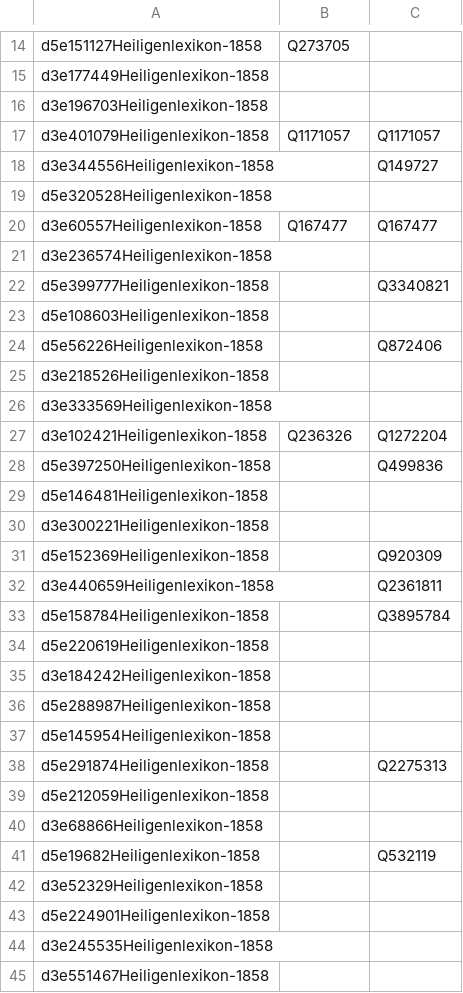
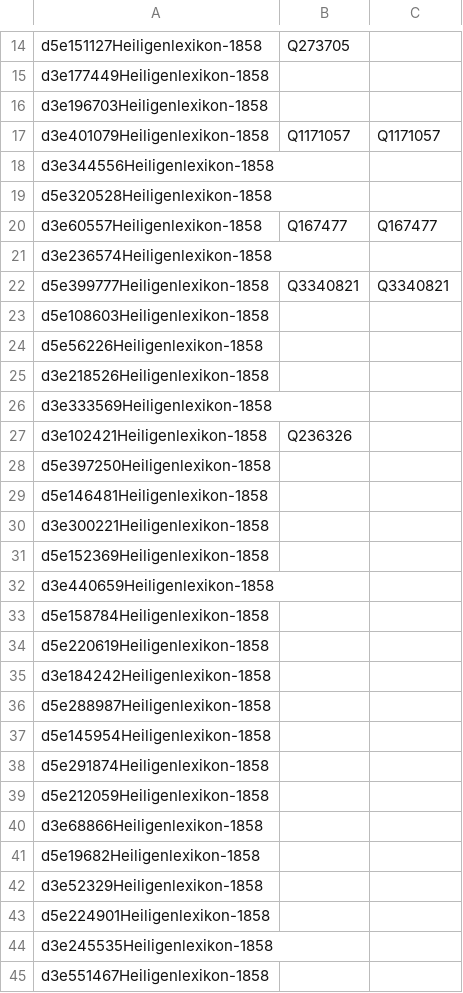
Before and after one commit to damaskino/HeiligenlexikonMapping, a CSV file: src/bm25/matching_results/match_results_edit_dist_thresh_80_feast_tolerance_0.csv, drawn as a sheet; only a part is shown, gaps mark what is left out; the diff covers the shown part only.

```diff
--- a/src/bm25/matching_results/match_results_edit_dist_thresh_80_feast_tolerance_0.csv
+++ b/src/bm25/matching_results/match_results_edit_dist_thresh_80_feast_tolerance_0.csv
@@ -17,3 +17,3 @@ d3e196703Heiligenlexikon-1858;;
 d3e401079Heiligenlexikon-1858;Q1171057;Q1171057
-d3e344556Heiligenlexikon-1858;;Q149727
+d3e344556Heiligenlexikon-1858;;
 d5e320528Heiligenlexikon-1858;;
@@ -21,14 +21,14 @@ d3e60557Heiligenlexikon-1858;Q167477;Q167477
 d3e236574Heiligenlexikon-1858;;
-d5e399777Heiligenlexikon-1858;;Q3340821
+d5e399777Heiligenlexikon-1858;Q3340821;Q3340821
 d5e108603Heiligenlexikon-1858;;
-d5e56226Heiligenlexikon-1858;;Q872406
+d5e56226Heiligenlexikon-1858;;
 d3e218526Heiligenlexikon-1858;;
 d3e333569Heiligenlexikon-1858;;
-d3e102421Heiligenlexikon-1858;Q236326;Q1272204
-d5e397250Heiligenlexikon-1858;;Q499836
+d3e102421Heiligenlexikon-1858;Q236326;
+d5e397250Heiligenlexikon-1858;;
 d5e146481Heiligenlexikon-1858;;
 d3e300221Heiligenlexikon-1858;;
-d5e152369Heiligenlexikon-1858;;Q920309
-d3e440659Heiligenlexikon-1858;;Q2361811
-d5e158784Heiligenlexikon-1858;;Q3895784
+d5e152369Heiligenlexikon-1858;;
+d3e440659Heiligenlexikon-1858;;
+d5e158784Heiligenlexikon-1858;;
 d5e220619Heiligenlexikon-1858;;
@@ -37,6 +37,6 @@ d5e288987Heiligenlexikon-1858;;
 d5e145954Heiligenlexikon-1858;;
-d5e291874Heiligenlexikon-1858;;Q2275313
+d5e291874Heiligenlexikon-1858;;
 d5e212059Heiligenlexikon-1858;;
 d3e68866Heiligenlexikon-1858;;
-d5e19682Heiligenlexikon-1858;;Q532119
+d5e19682Heiligenlexikon-1858;;
 d3e52329Heiligenlexikon-1858;;
```
Also changed, not shown: 7 edited cells elsewhere in this file, src/bm25/evaluation/match_results_edit_dist_thresh_80_feast_tolerance_0_eval.csv, src/bm25/evaluation/match_results_edit_dist_thresh_80_feast_tolerance_2_eval.csv, 11 other files.
